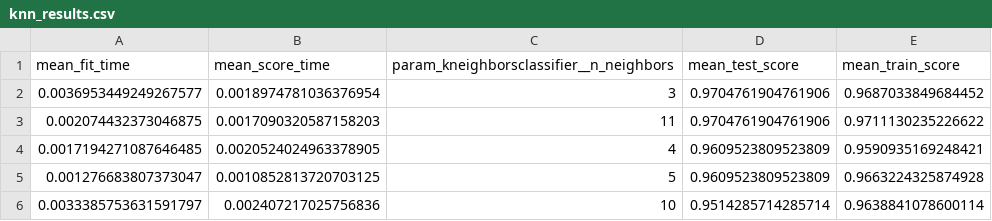
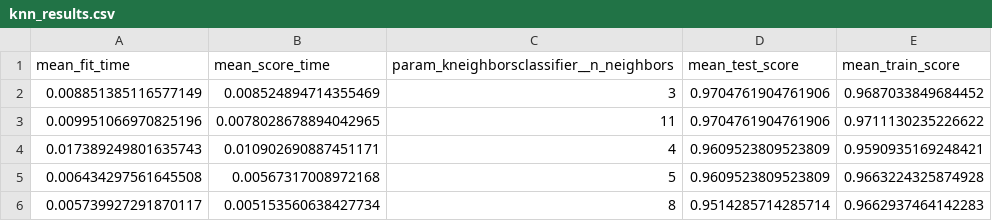
Before and after one commit to tiffchu/group28, a CSV file: results/tables/knn_results.csv, drawn as a sheet.

```diff
--- a/results/tables/knn_results.csv
+++ b/results/tables/knn_results.csv
@@ -1,6 +1,6 @@
 mean_fit_time,mean_score_time,param_kneighborsclassifier__n_neighbors,mean_test_score,mean_train_score
-0.0036953449249267577,0.0018974781036376954,3,0.9704761904761906,0.9687033849684452
-0.002074432373046875,0.0017090320587158203,11,0.9704761904761906,0.9711130235226622
-0.0017194271087646485,0.0020524024963378905,4,0.9609523809523809,0.9590935169248421
-0.001276683807373047,0.0010852813720703125,5,0.9609523809523809,0.9663224325874928
-0.0033385753631591797,0.002407217025756836,10,0.9514285714285714,0.9638841078600114
+0.008851385116577149,0.008524894714355469,3,0.9704761904761906,0.9687033849684452
+0.009951066970825196,0.0078028678894042965,11,0.9704761904761906,0.9711130235226622
+0.017389249801635743,0.010902690887451171,4,0.9609523809523809,0.9590935169248421
+0.006434297561645508,0.00567317008972168,5,0.9609523809523809,0.9663224325874928
+0.005739927291870117,0.005153560638427734,8,0.9514285714285714,0.9662937464142283
```
Also changed, not shown: results/tables/ds_results.csv, 9 other files.
